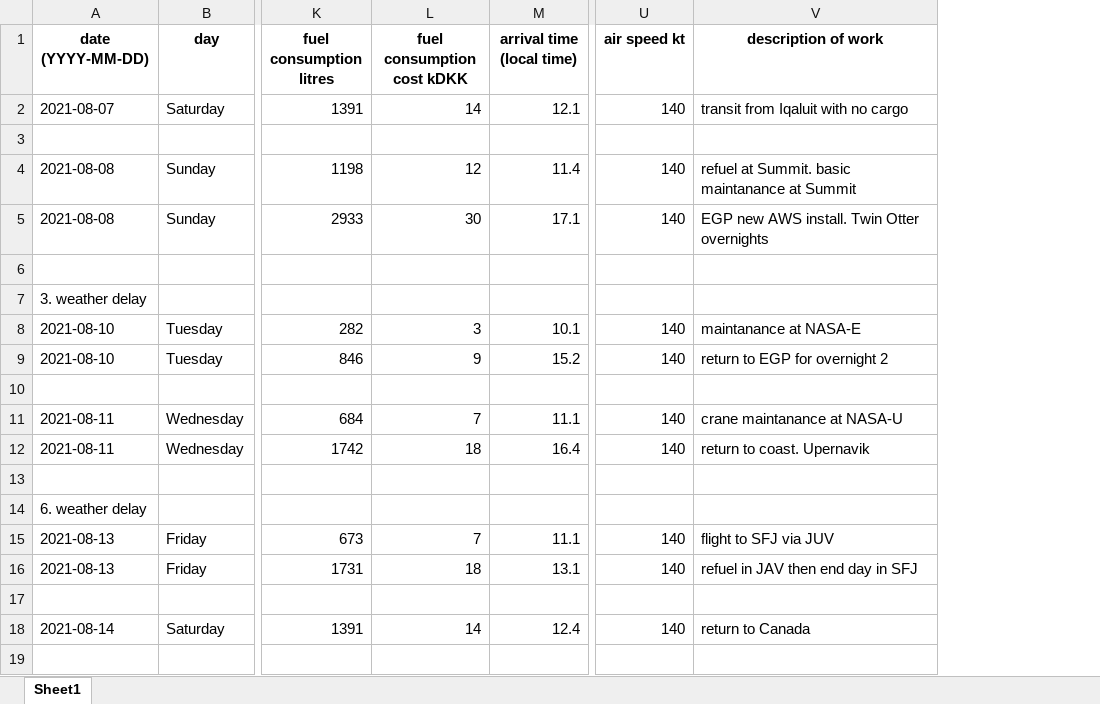
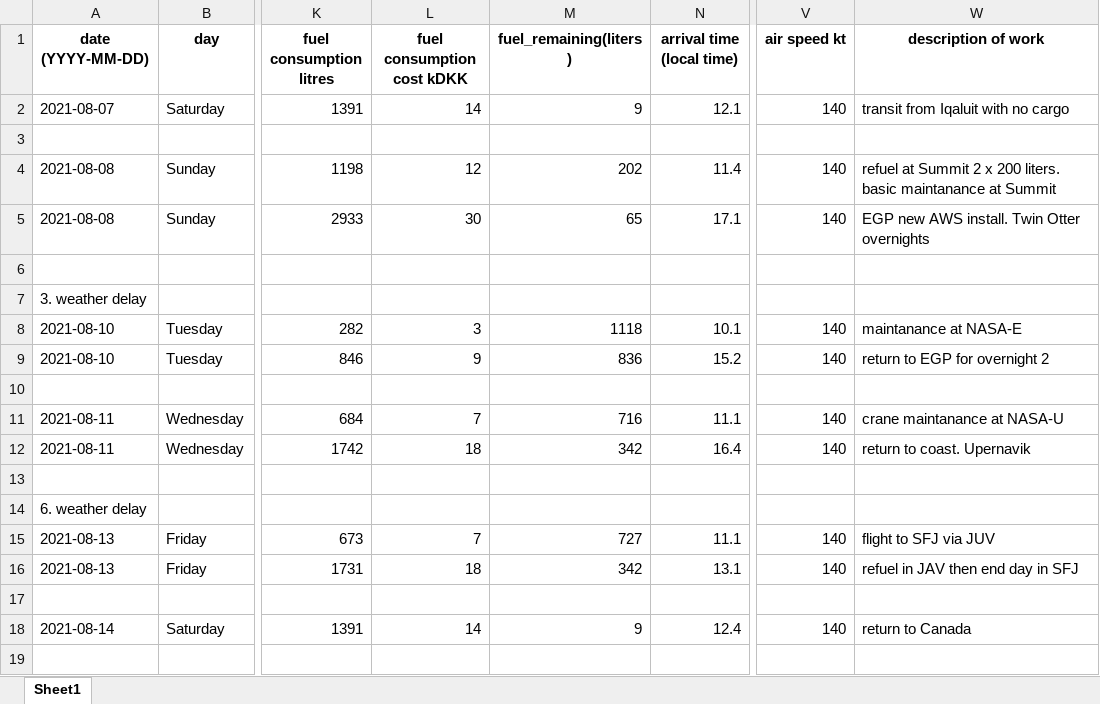
Before and after one commit to GEUS-PROMICE/AWS_maintenance_flight_planner, an Excel workbook: planning_info/NE_chartering_2021_Aug_Borek.xlsx, sheet Sheet1, drawn as a sheet; only a part is shown, gaps mark what is left out; values as stored, in another font and other column widths than the file's, no borders; addresses are those after the commit; the diff names each change by its address in the sheet, - before the commit and + after, or states it on an @@ line.

```diff
--- a/planning_info/NE_chartering_2021_Aug_Borek.xlsx (sheet Sheet1)
+++ b/planning_info/NE_chartering_2021_Aug_Borek.xlsx (sheet Sheet1)
+column M (fuel_remaining(liters)), rows 2-18: 9 |  | 202 | 65 |  |  | 1118 | 836 |  | 716 | 342 |  |  | 727 | 342 |  | 9
-W4 (description of work): refuel at Summit. basic maintanance…
+W4 (description of work): refuel at Summit 2 x 200 liters. basic maintanance…
```
Also changed, not shown: planning_info/NE_chartering_2021_Aug_Borek_daily_totals.xlsx, planning_info/NW_chartering_2021_Borek.xlsx, 42 other files.
